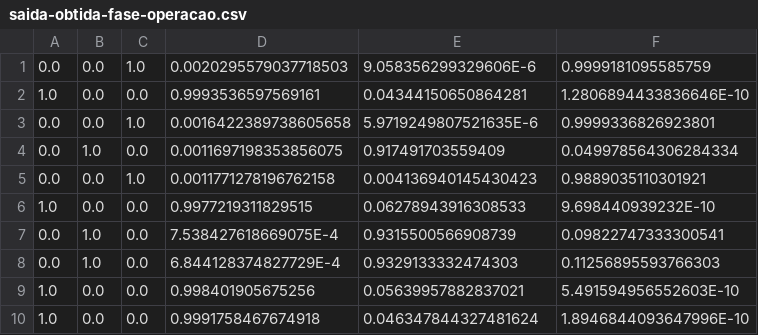
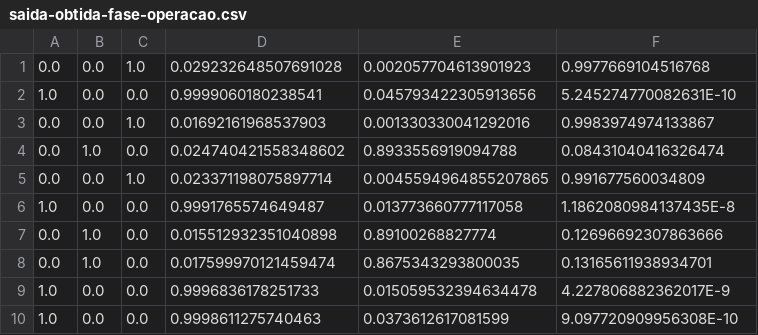
Before and after one commit to lgcaobianco/epc-rna, a CSV file: epc5/src/base/saida-obtida-fase-operacao.csv, drawn as a sheet; only a part is shown; the diff covers the shown part only.

```diff
--- a/epc5/src/base/saida-obtida-fase-operacao.csv
+++ b/epc5/src/base/saida-obtida-fase-operacao.csv
@@ -1,10 +1,10 @@
-0.0,0.0,1.0,0.0020295579037718503,9.058356299329606E-6,0.9999181095585759
-1.0,0.0,0.0,0.9993536597569161,0.04344150650864281,1.2806894433836646E-10
-0.0,0.0,1.0,0.0016422389738605658,5.9719249807521635E-6,0.9999336826923801
-0.0,1.0,0.0,0.0011697198353856075,0.917491703559409,0.049978564306284334
-0.0,0.0,1.0,0.0011771278196762158,0.004136940145430423,0.9889035110301921
-1.0,0.0,0.0,0.9977219311829515,0.06278943916308533,9.698440939232E-10
-0.0,1.0,0.0,7.538427618669075E-4,0.9315500566908739,0.09822747333300541
-0.0,1.0,0.0,6.844128374827729E-4,0.9329133332474303,0.11256895593766303
-1.0,0.0,0.0,0.998401905675256,0.05639957882837021,5.491594956552603E-10
-1.0,0.0,0.0,0.9991758467674918,0.046347844327481624,1.8946844093647996E-10
+0.0,0.0,1.0,0.029232648507691028,0.002057704613901923,0.9977669104516768
+1.0,0.0,0.0,0.9999060180238541,0.045793422305913656,5.245274770082631E-10
+0.0,0.0,1.0,0.01692161968537903,0.001330330041292016,0.9983974974133867
+0.0,1.0,0.0,0.024740421558348602,0.8933556919094788,0.08431040416326474
+0.0,0.0,1.0,0.023371198075897714,0.0045594964855207865,0.991677560034809
+1.0,0.0,0.0,0.9991765574649487,0.013773660777117058,1.1862080984137435E-8
+0.0,1.0,0.0,0.015512932351040898,0.89100268827774,0.12696692307863666
+0.0,1.0,0.0,0.017599970121459474,0.8675343293800035,0.13165611938934701
+1.0,0.0,0.0,0.9996836178251733,0.015059532394634478,4.227806882362017E-9
+1.0,0.0,0.0,0.9998611275740463,0.0373612617081599,9.097720909956308E-10
```
Also changed, not shown: 1 added row, 1 removed row and 21 edited cells elsewhere in this file, epc5/bin/base/eqm.csv, epc5/bin/base/saida-obtida-fase-operacao.csv, 22 other files.
